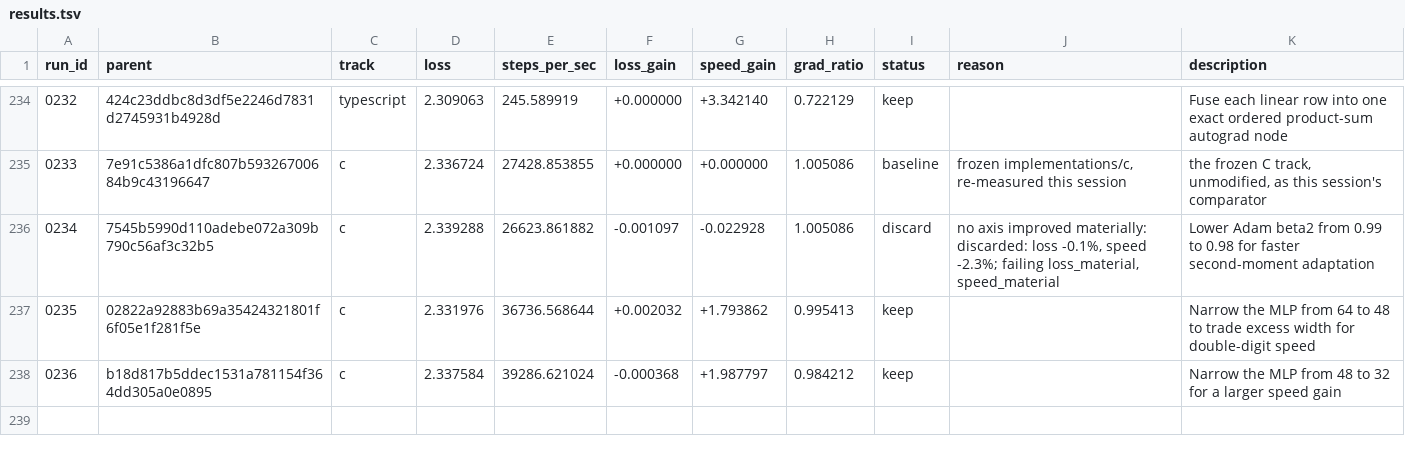
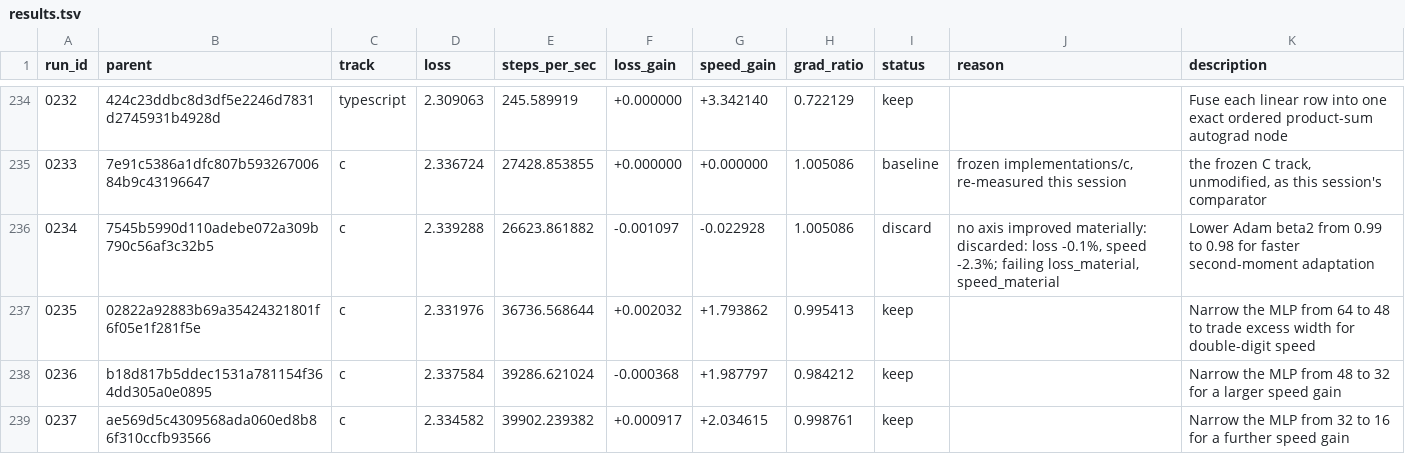
Before and after one commit to DenimPatel/learn-micro-gpt, a TSV file: autoresearch/results.tsv, drawn as a sheet; only a part is shown, gaps mark what is left out.

Commit message:
research(c): keep 0237 -- Narrow the MLP from 32 to 16 for a further speed gain
Experiment 0237 · keep · loss 2.3346 (+0.1% vs baseline 2.3367)
                   · speed 39902.2 steps/s (+203.5%, median of 3)

Hypothesis: Reducing the MLP width from 32 to 16 should remove enough matrix work to exceed the next 10% speed threshold while leaving enough capacity to keep loss within 5%.

Measured: last-50-step windowed mean 2.3346 (first window 2.8787, +18.9%); steps/sec 39902.2 over 3 runs.
Gradient directional-derivative ratio 0.9988 (band 0.5-2.0, checked at two step sizes).

Verdict: kept: loss +0.1% and speed +203.5% against the session baseline, via speed_won.
Thresholds: loss_material=0.02 loss_tol=0.05 speed_material=0.1 speed_tol=0.05 min_improvement=0.1.

Record: autoresearch/runs/0237.json
Diff:   autoresearch/diffs/0237.patch
Model:  stealth/space-bunny-alpha (max)

```diff
--- a/autoresearch/results.tsv
+++ b/autoresearch/results.tsv
@@ -238 +238,2 @@ run_id	parent	track	loss	steps_per_sec	loss_gain	speed_gain	grad_ratio	status	re
 0236	b18d817b5ddec1531a781154f364dd305a0e0895	c	2.337584	39286.621024	-0.000368	+1.987797	0.984212	keep		Narrow the MLP from 48 to 32 for a larger speed gain
+0237	ae569d5c4309568ada060ed8b86f310ccfb93566	c	2.334582	39902.239382	+0.000917	+2.034615	0.998761	keep		Narrow the MLP from 32 to 16 for a further speed gain
```
Also changed, not shown: 4 other files.
